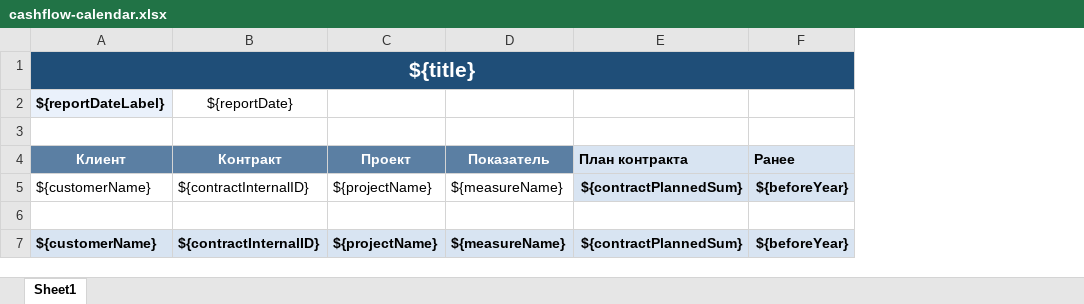
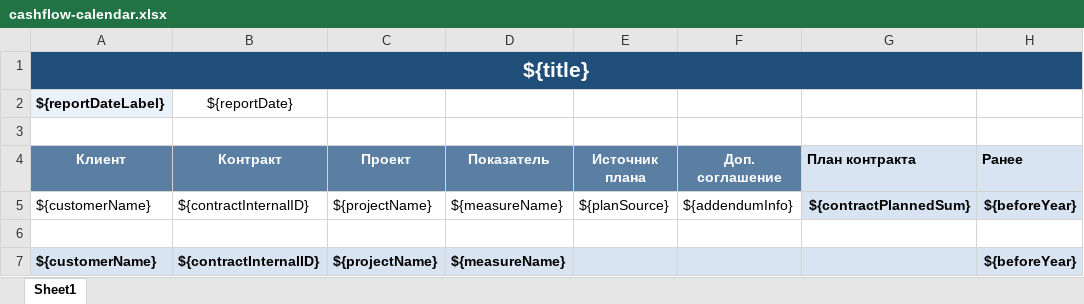
Before and after one commit to vfadeevGit/fin-assist, an Excel workbook: src/main/resources/ru/stnovator/finassist/report/cashflow-calendar.xlsx, sheet Sheet1, drawn as a sheet; only a part is shown; values as stored, in another font and other column widths than the file's, no borders; addresses are those after the commit; the diff names each change by its address in the sheet, - before the commit and + after, or states it on an @@ line.

Commit message:
Finalized with reports List of contracts and Cashflow calendar along with the report options Base and Base plus Addendum

```diff
--- a/src/main/resources/ru/stnovator/finassist/report/cashflow-calendar.xlsx (sheet Sheet1)
+++ b/src/main/resources/ru/stnovator/finassist/report/cashflow-calendar.xlsx (sheet Sheet1)
+column E (Источник плана), row 5: ${planSource}
+column F (Доп. соглашение), row 5: ${addendumInfo}
-G7 (План контракта): ${contractPlannedSum}
+G7 (План контракта): (empty)
```
Also changed, not shown: src/main/resources/ru/stnovator/finassist/report/list-of-contracts.xlsx, 7 other files.
